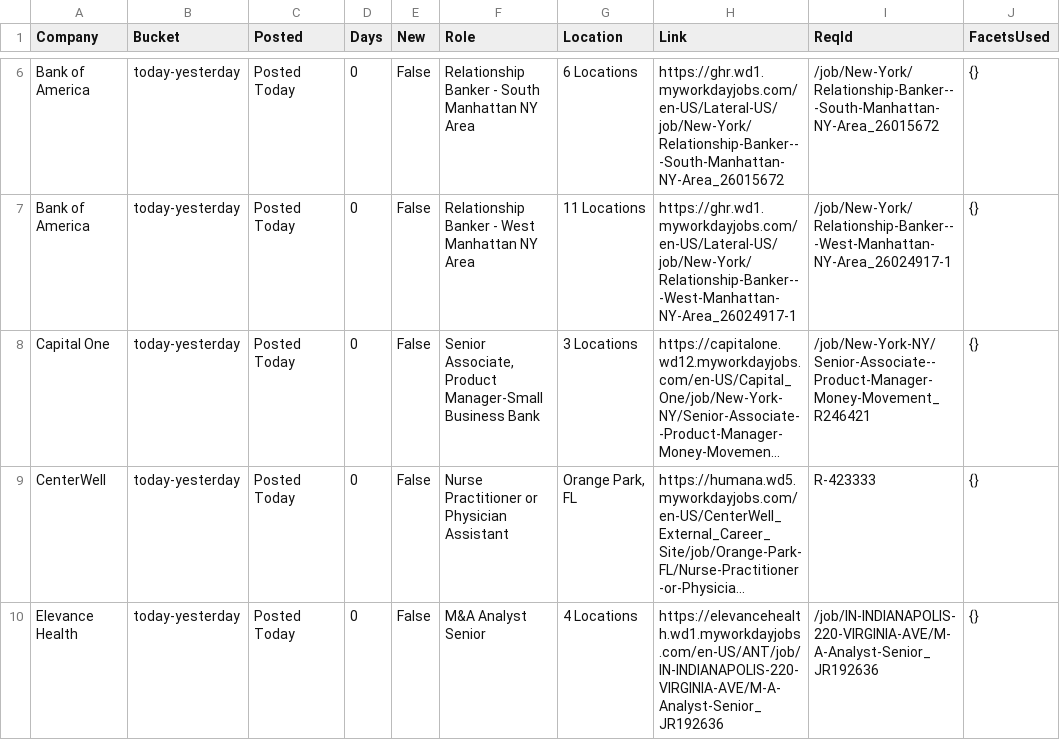
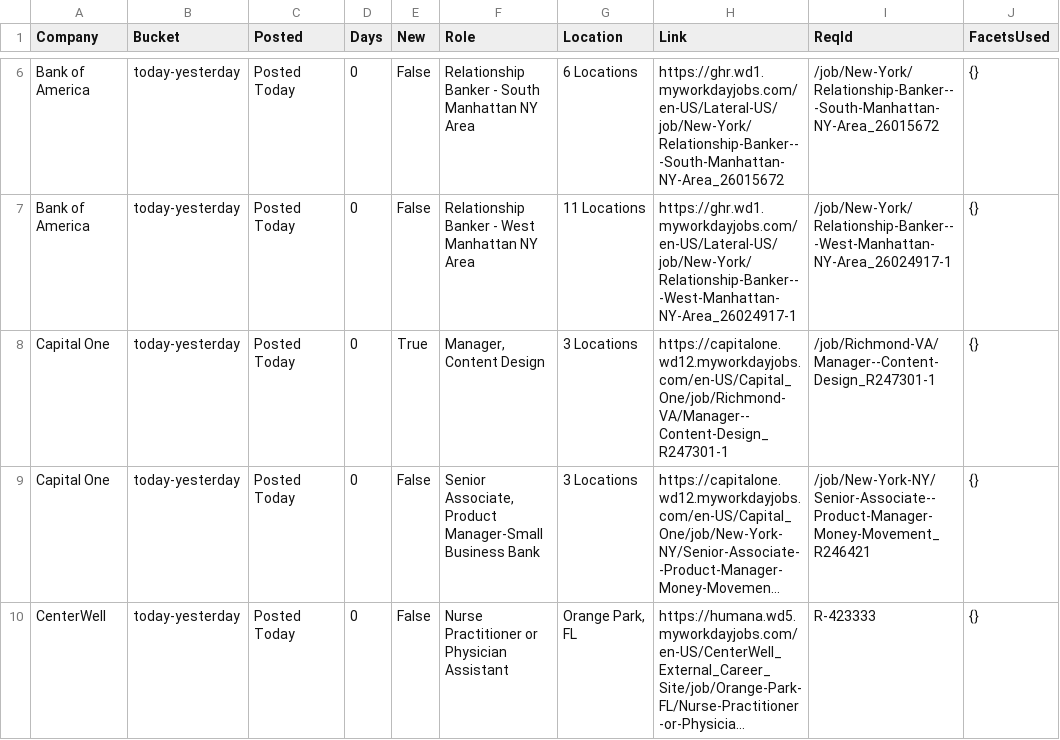
Before and after one commit to tusharpanthri/job-scraper, a CSV file: data/priority.csv, drawn as a sheet; only a part is shown, gaps mark what is left out; the shorter side is filled out with more unchanged rows; long unchanged cells end in …; the diff covers the shown part only; the diff names each change by its address in the sheet, - before the commit and + after, or states it on an @@ line.

```diff
--- a/data/priority.csv
+++ b/data/priority.csv
+row 8: Capital One | today-yesterday | Posted Today | 0 | True | Manager, Content Design | 3 Locations | https://capitalone.wd12.myworkdayjobs.com/en-US/Capital_One/job/Richmond-VA/Manager--Content-Design_R247301-1 | /job/Richmond-VA/Manager--Content-Design_R247301-1 | {}
```
Also changed, not shown: 4 edited cells elsewhere in this file, data/last3days.csv, 4 other files.
